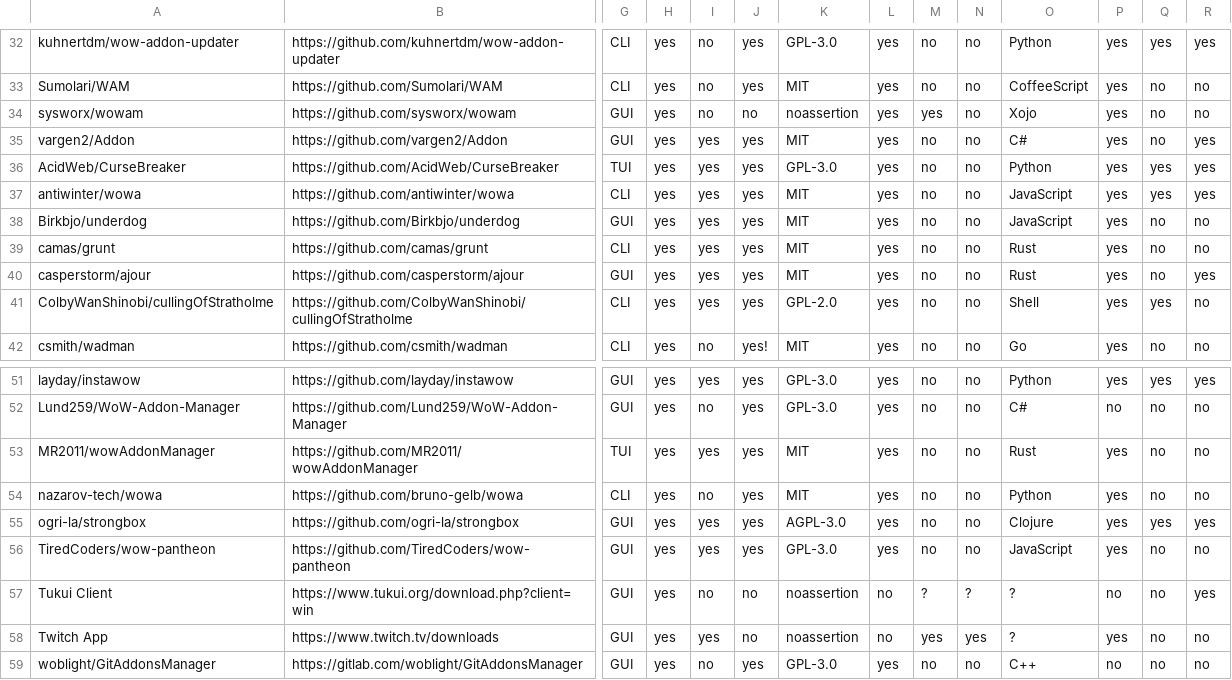
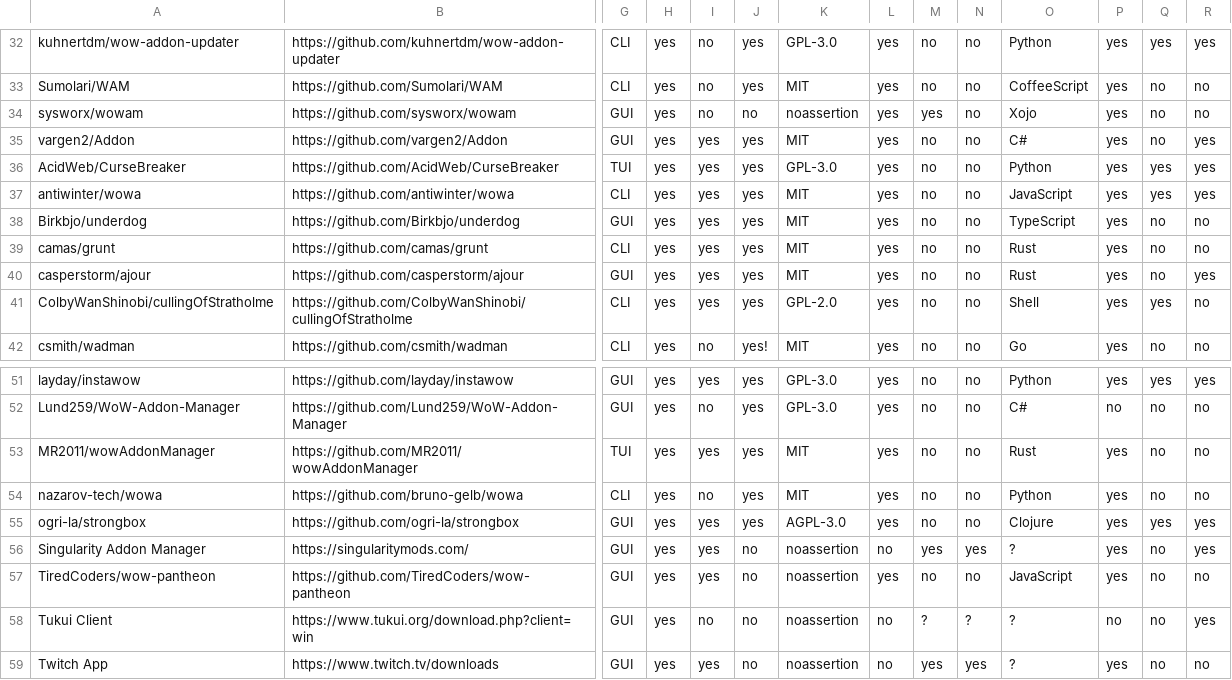
Before and after one commit to ogri-la/strongbox-comrades, a CSV file: comrades.raw.csv, drawn as a sheet; only a part is shown, gaps mark what is left out; the shorter side is filled out with more unchanged rows; addresses are those after the commit; rows hold the shown columns only; the diff names each change by its address in the sheet, - before the commit and + after, or states it on an @@ line.

```diff
--- a/comrades.raw.csv
+++ b/comrades.raw.csv
-O38: JavaScript
+O38: TypeScript
+row 56: Singularity Addon Manager | https://singularitymods.com/ | GUI | yes | yes | no | noassertion | no | yes | yes | ? | yes | no | yes
-J57: yes
+J57: no
-K57: GPL-3.0
+K57: noassertion
```
Also changed, not shown: comrades.csv, 1 other file.
